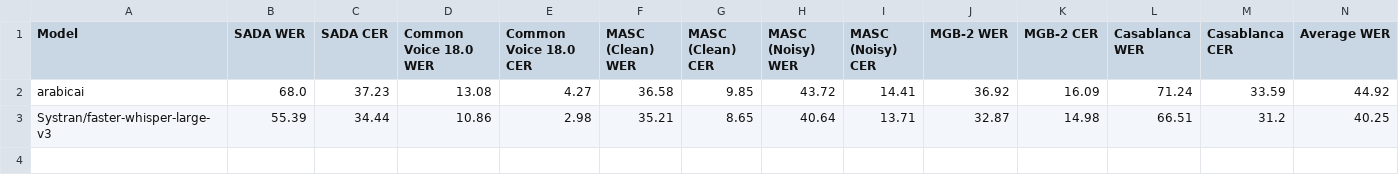
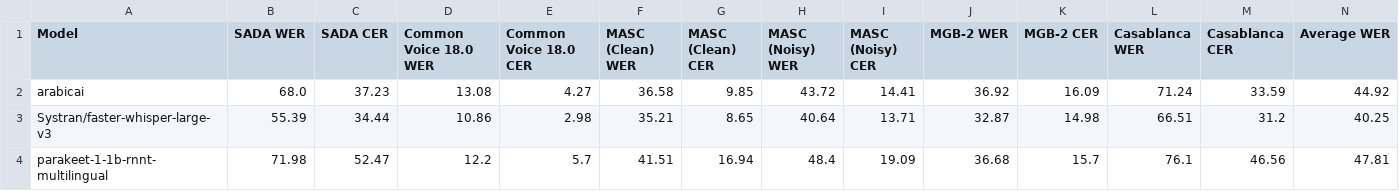
Before and after one commit to KFUPM-JRCAI/asr_arabic, a CSV file: results/leaderboard.csv, drawn as a sheet; only a part is shown; rows hold the shown columns only; the diff names each change by its address in the sheet, - before the commit and + after, or states it on an @@ line.

Commit message:
parakeet evals

```diff
--- a/results/leaderboard.csv
+++ b/results/leaderboard.csv
+row 4: parakeet-1-1b-rnnt-multilingual | 71.98 | 52.47 | 12.2 | 5.7 | 41.51 | 16.94 | 48.4 | 19.09 | 36.68 | 15.7 | 76.1 | 46.56 | 47.81
```
Also changed, not shown: 10 other files.
